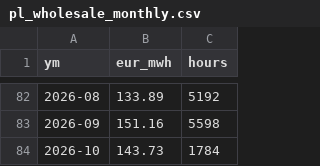
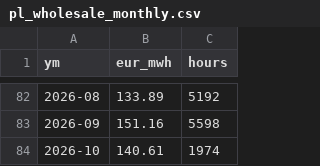
Before and after one commit to bnkim192/entsoe-harvester, a CSV file: pl_wholesale_monthly.csv, drawn as a sheet; only a part is shown, gaps mark what is left out.

```diff
--- a/pl_wholesale_monthly.csv
+++ b/pl_wholesale_monthly.csv
@@ -83,2 +83,2 @@
 2026-09,151.16,5598
-2026-10,143.73,1784
+2026-10,140.61,1974
```
Also changed, not shown: 1 other file.
